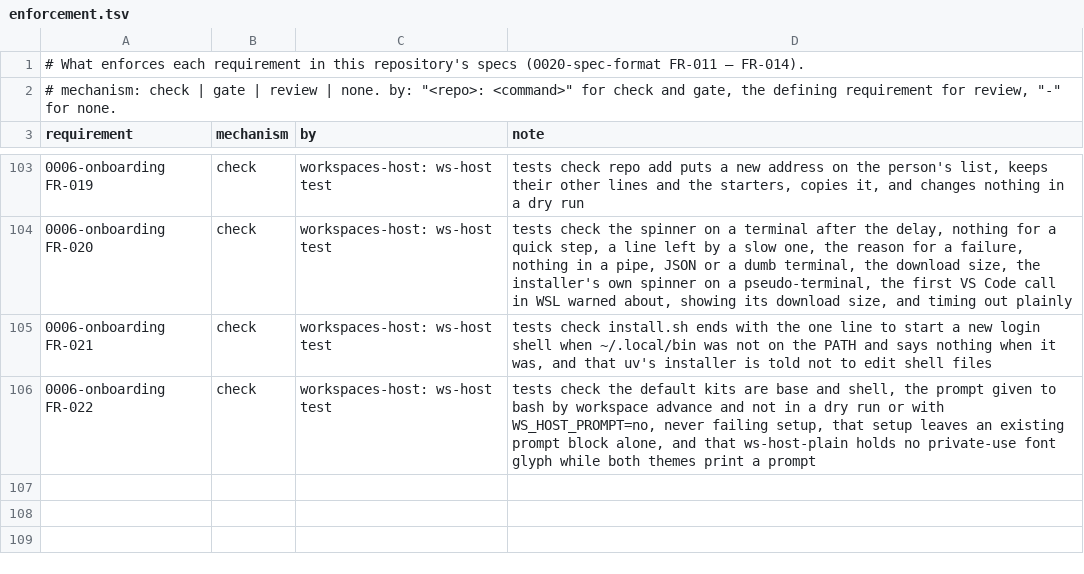
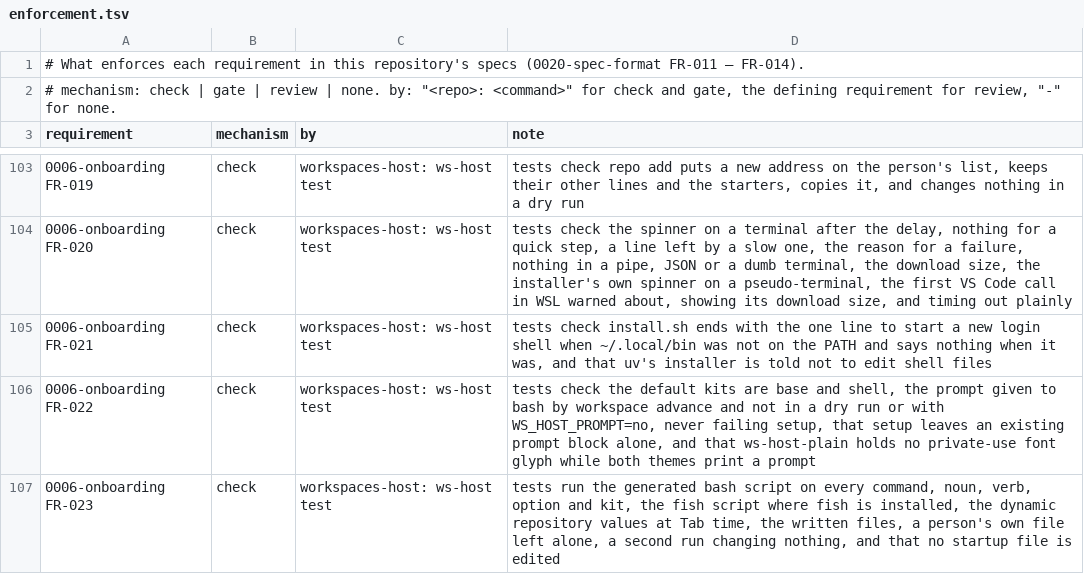
Before and after one commit to intellectual-frontiers/workspaces-host, a TSV file: spec-kit/enforcement.tsv, drawn as a sheet; only a part is shown, gaps mark what is left out.

Commit message:
Tab completion for ws-host in bash and fish, generated from the registry
completion add bash|fish writes one script where each shell already looks for
completions (no startup file is edited), holding the whole command tree so a
command or option completes without running a program; repositories are asked
for at the moment Tab is pressed through completion list. workspace advance
renews the files, never overwrites one a person wrote, and the base kit installs
bash-completion. Spec 0006 FR-023.

```diff
--- a/spec-kit/enforcement.tsv
+++ b/spec-kit/enforcement.tsv
@@ -106 +106,2 @@ requirement	mechanism	by	note
 0006-onboarding FR-022	check	workspaces-host: ws-host test	tests check the default kits are base and shell, the prompt given to bash by workspace advance and not in a dry run or with WS_HOST_PROMPT=no, never failing setup, that setup leaves an existing prompt block alone, and that ws-host-plain holds no private-use font glyph while both themes print a prompt
+0006-onboarding FR-023	check	workspaces-host: ws-host test	tests run the generated bash script on every command, noun, verb, option and kit, the fish script where fish is installed, the dynamic repository values at Tab time, the written files, a person's own file left alone, a second run changing nothing, and that no startup file is edited
```
Also changed, not shown: 15 other files.
